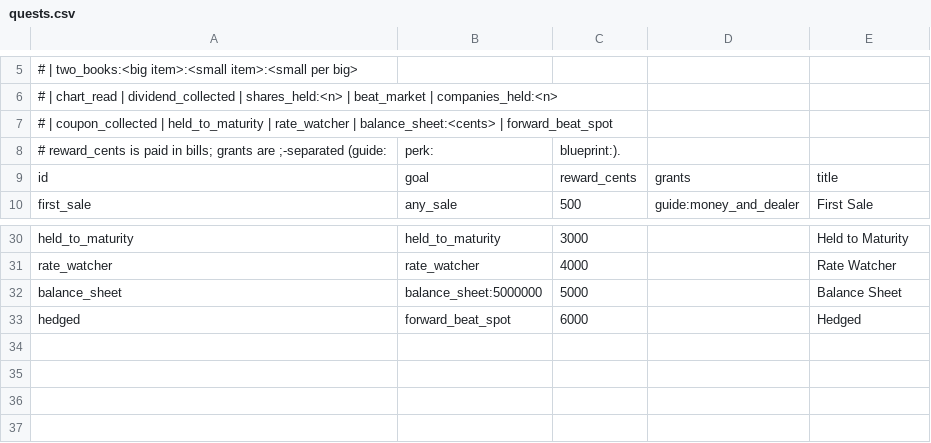
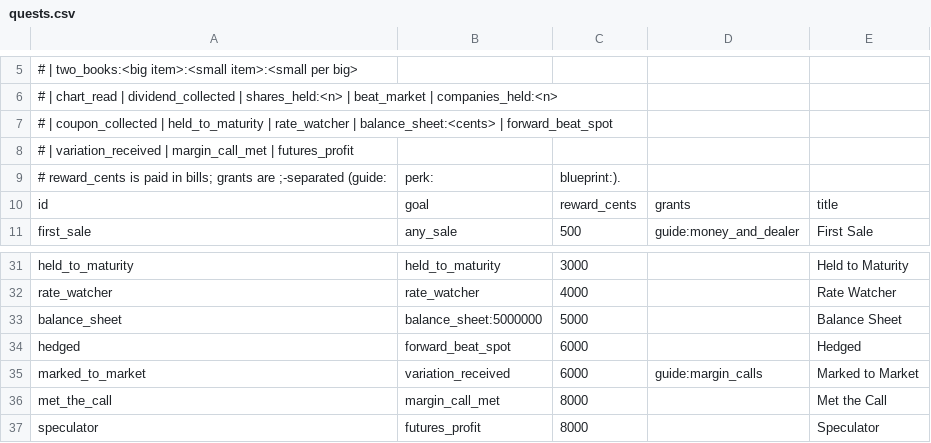
Before and after one commit to James-J-Barry/MineMarket, a CSV file: exchange-core/src/main/resources/realisticmarkets/almanac/quests.csv, drawn as a sheet; only a part is shown, gaps mark what is left out; the diff names each change by its address in the sheet, - before the commit and + after, or states it on an @@ line.

```diff
--- a/exchange-core/src/main/resources/realisticmarkets/almanac/quests.csv
+++ b/exchange-core/src/main/resources/realisticmarkets/almanac/quests.csv
+row 8: # | variation_received | margin_call_met | futures_profit
+row 35: marked_to_market | variation_received | 6000 | guide:margin_calls | Marked to Market
+row 36: met_the_call | margin_call_met | 8000 |  | Met the Call
+row 37: speculator | futures_profit | 8000 |  | Speculator
```
Also changed, not shown: exchange-core/src/main/resources/realisticmarkets/almanac/nodes.csv, exchange-core/src/main/resources/realisticmarkets/blueprints.csv, 42 other files.
